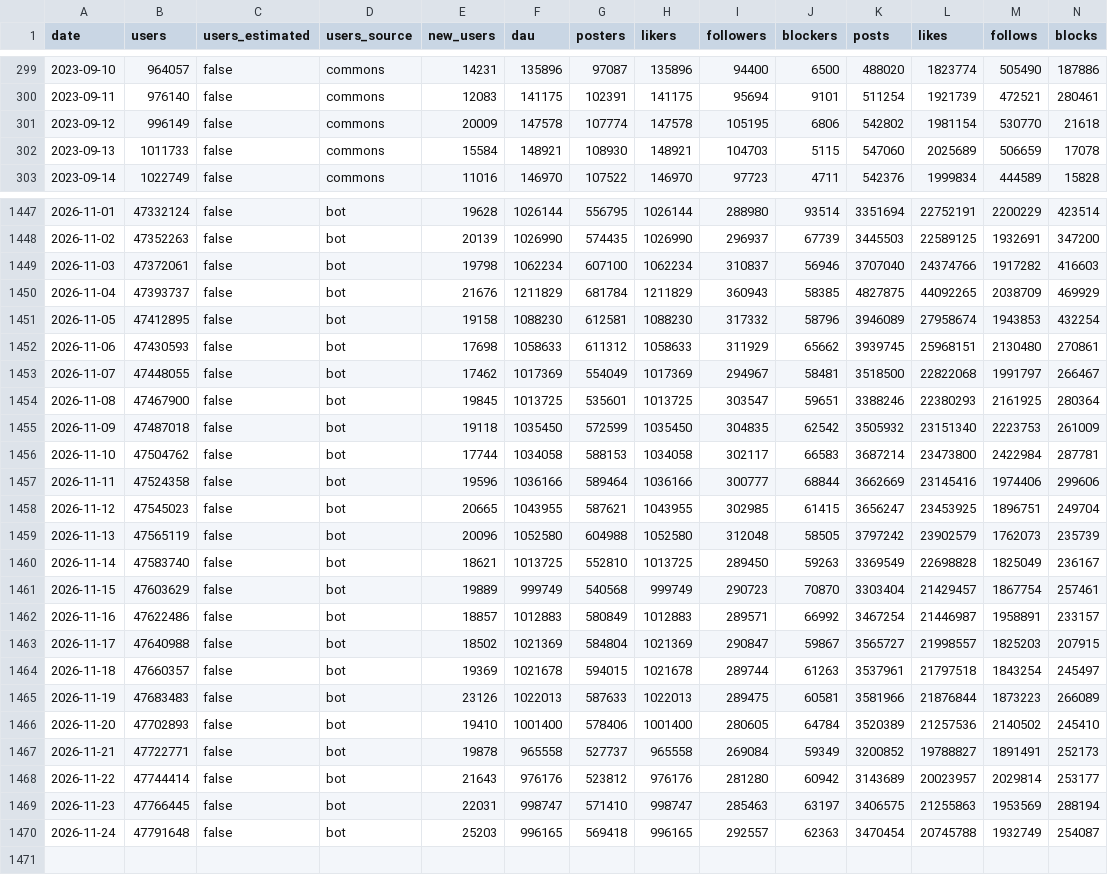
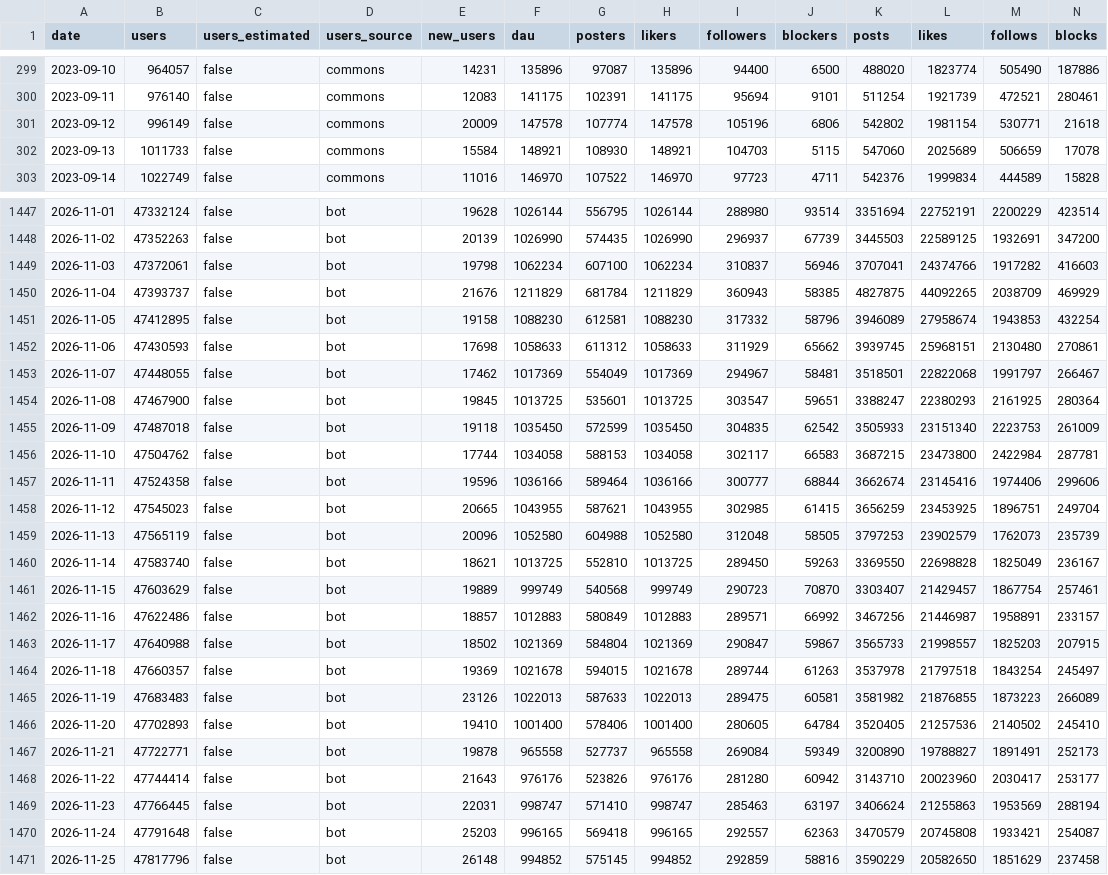
Before and after one commit to obsesivegamer/Bluesky-User-Trends, a CSV file: data/bluesky-daily.csv, drawn as a sheet; only a part is shown, gaps mark what is left out; rows hold the shown columns only; the diff covers the shown part only; the diff names each change by its address in the sheet, - before the commit and + after, or states it on an @@ line.

```diff
--- a/data/bluesky-daily.csv
+++ b/data/bluesky-daily.csv
-I301 (followers): 105195
+I301 (followers): 105196
-M301 (follows): 530770
+M301 (follows): 530771
-K1449 (posts): 3707040
+K1449 (posts): 3707041
-K1453 (posts): 3518500
+K1453 (posts): 3518501
-K1454 (posts): 3388246
+K1454 (posts): 3388247
-K1455 (posts): 3505932
+K1455 (posts): 3505933
-K1456 (posts): 3687214
+K1456 (posts): 3687215
-K1457 (posts): 3662669
+K1457 (posts): 3662674
-K1458 (posts): 3656247
+K1458 (posts): 3656259
-K1459 (posts): 3797242
+K1459 (posts): 3797253
-K1460 (posts): 3369549
+K1460 (posts): 3369550
-K1461 (posts): 3303404
+K1461 (posts): 3303407
-K1462 (posts): 3467254
+K1462 (posts): 3467256
-K1463 (posts): 3565727
+K1463 (posts): 3565733
-K1464 (posts): 3537961
+K1464 (posts): 3537978
-K1465 (posts): 3581966
+K1465 (posts): 3581982
-L1465 (likes): 21876844
+L1465 (likes): 21876855
-K1466 (posts): 3520389
+K1466 (posts): 3520405
-K1467 (posts): 3200852
+K1467 (posts): 3200890
-G1468 (posters): 523812
+G1468 (posters): 523826
-K1468 (posts): 3143689
+K1468 (posts): 3143710
-L1468 (likes): 20023957
+L1468 (likes): 20023960
-M1468 (follows): 2029814
+M1468 (follows): 2030417
-K1469 (posts): 3406575
+K1469 (posts): 3406624
-K1470 (posts): 3470454
+K1470 (posts): 3470579
-L1470 (likes): 20745788
+L1470 (likes): 20745808
-M1470 (follows): 1932749
+M1470 (follows): 1933421
+row 1471: 2026-11-25 | 47817796 | false | bot | 26148 | 994852 | 575145 | 994852 | 292859 | 58816 | 3590229 | 20582650 | 1851629 | 237458
```
Also changed, not shown: 124 edited cells elsewhere in this file, 4 other files.
